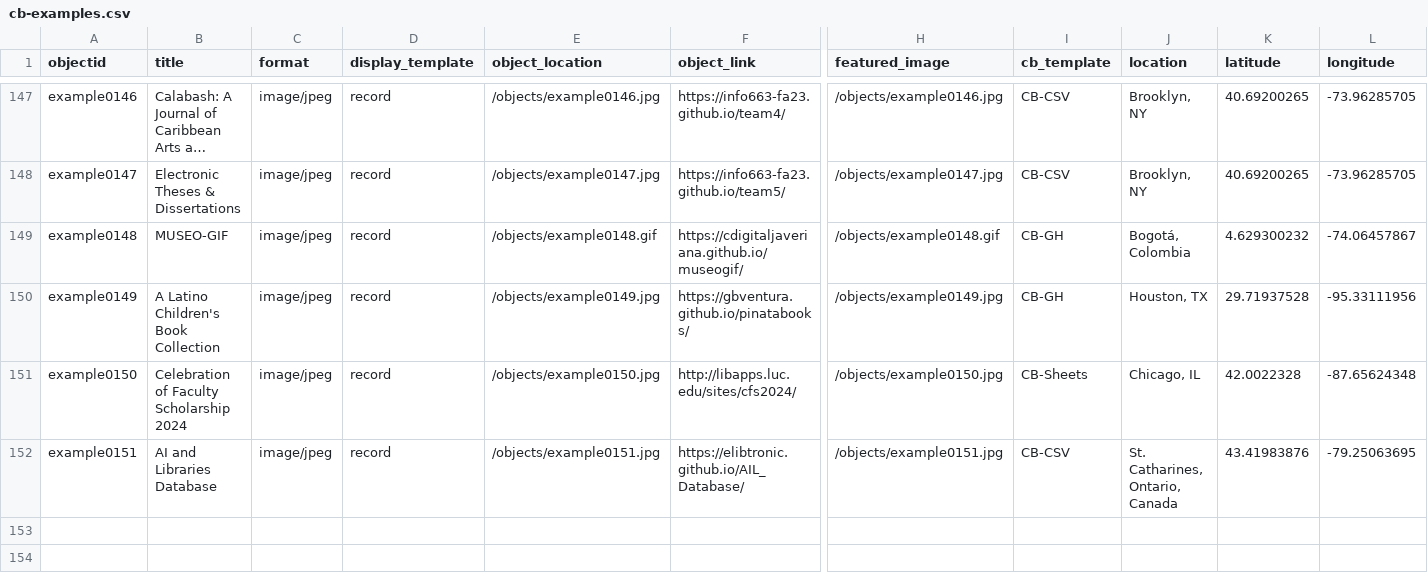
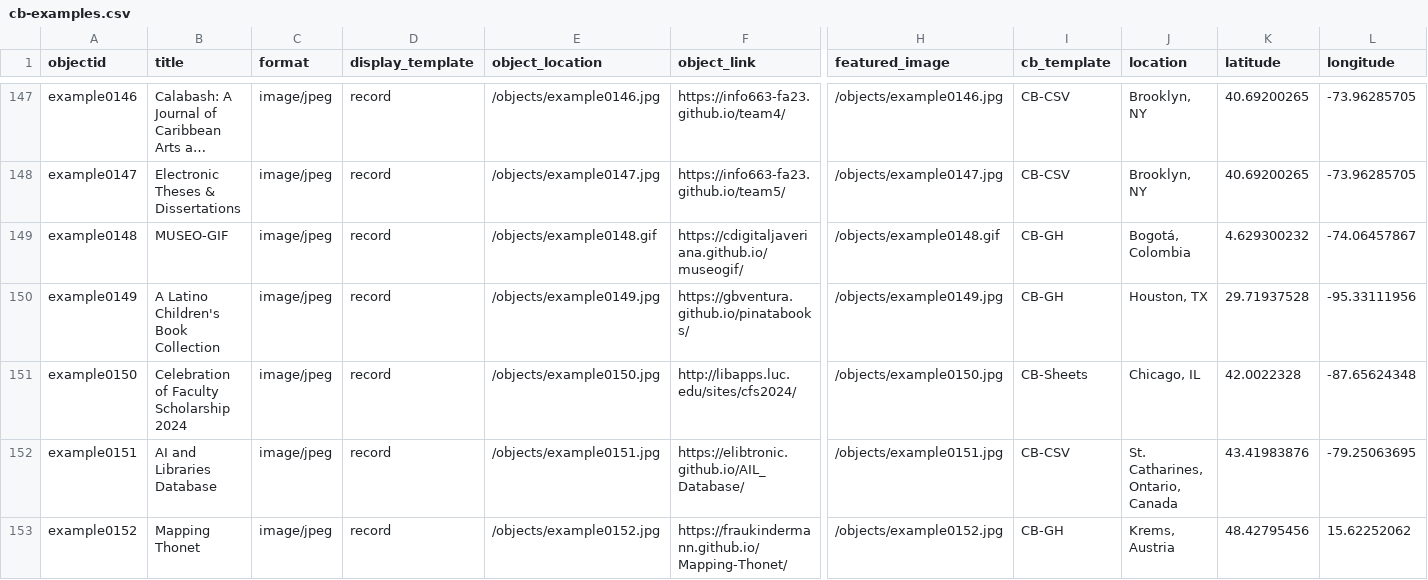
Before and after one commit to CollectionBuilder/cb-examples, a CSV file: _data/cb-examples.csv, drawn as a sheet; only a part is shown, gaps mark what is left out; long unchanged cells end in …; rows hold the shown columns only; the diff names each change by its address in the sheet, - before the commit and + after, or states it on an @@ line.

Commit message:
add mapping thonet project

```diff
--- a/_data/cb-examples.csv
+++ b/_data/cb-examples.csv
+row 153: example0152 | Mapping Thonet | image/jpeg | record | /objects/example0152.jpg | https://fraukindermann.github.io/Mapping-Thonet/ | /objects/example0152.jpg | CB-GH | Krems, Austria | 48.42795456 | 15.62252062
```
Also changed, not shown: objects/object_list.csv, 3 other files.
